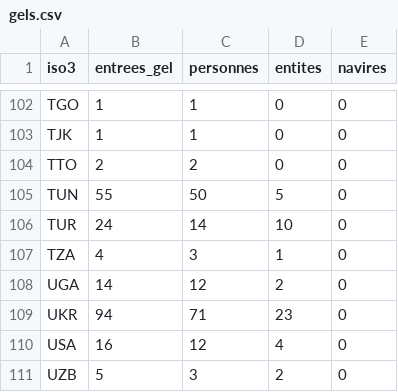
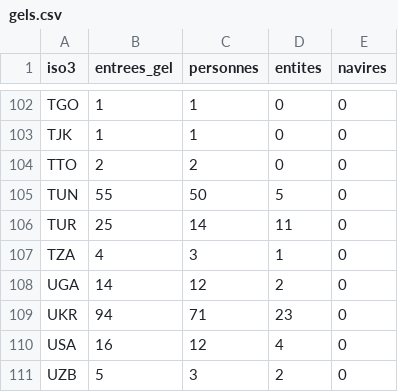
Before and after one commit to arnchpt/mapproject, a CSV file: data/clean/gels.csv, drawn as a sheet; only a part is shown, gaps mark what is left out; the diff covers the shown part only.

```diff
--- a/data/clean/gels.csv
+++ b/data/clean/gels.csv
@@ -105,3 +105,3 @@ TTO,2,2,0,0
 TUN,55,50,5,0
-TUR,24,14,10,0
+TUR,25,14,11,0
 TZA,4,3,1,0
```
Also changed, not shown: 11 edited cells elsewhere in this file, site/data/gels.csv, 2 other files.
